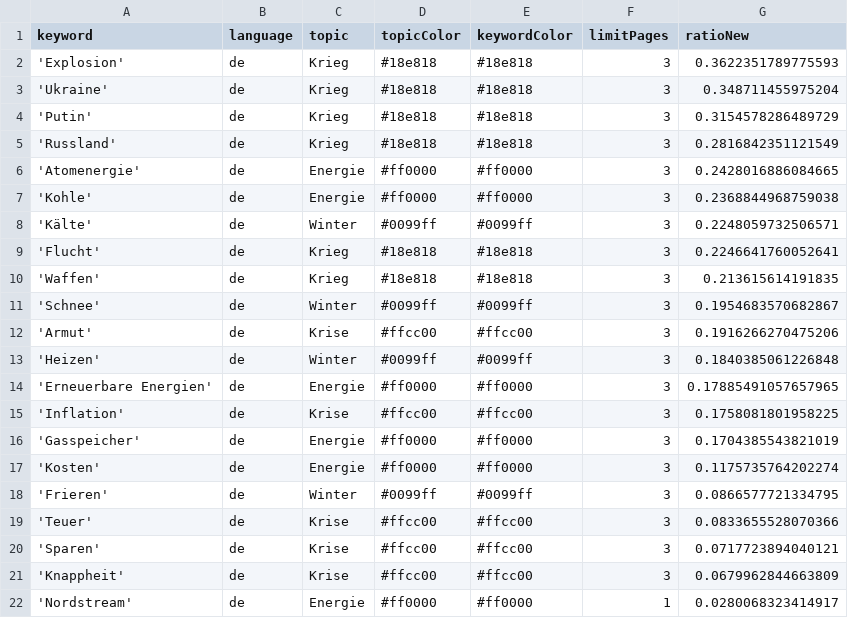
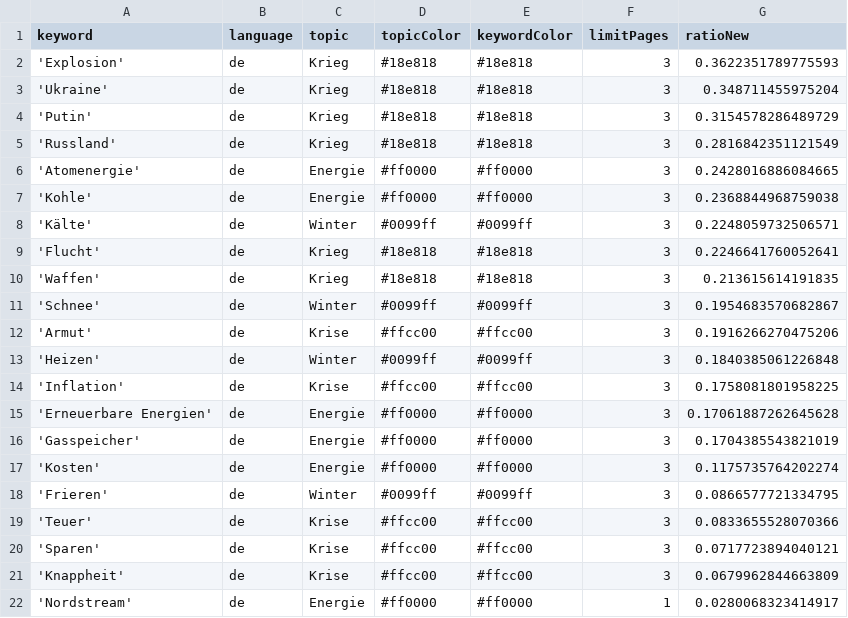
Before and after one commit to paularicarda-news/winterIsComing2, a CSV file: keywords.csv, drawn as a sheet; removed rows and columns are numbered as before the commit, all else as after; the diff names each change by its address in the sheet, - before the commit and + after, or states it on an @@ line.

```diff
--- a/keywords.csv
+++ b/keywords.csv
-row 14: 'Erneuerbare Energien' | de | Energie | #ff0000 | #ff0000 | 3 | 0.17885491057657965
+row 15: 'Erneuerbare Energien' | de | Energie | #ff0000 | #ff0000 | 3 | 0.17061887262645628
```
Also changed, not shown: csv/news_2024_11.csv.
